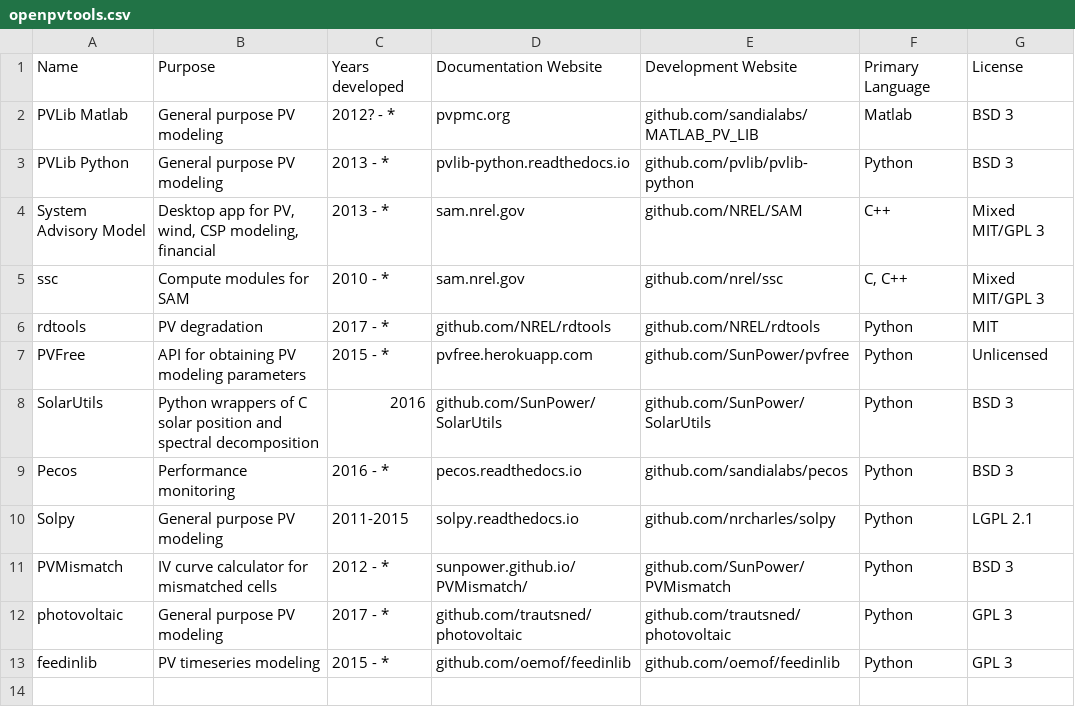
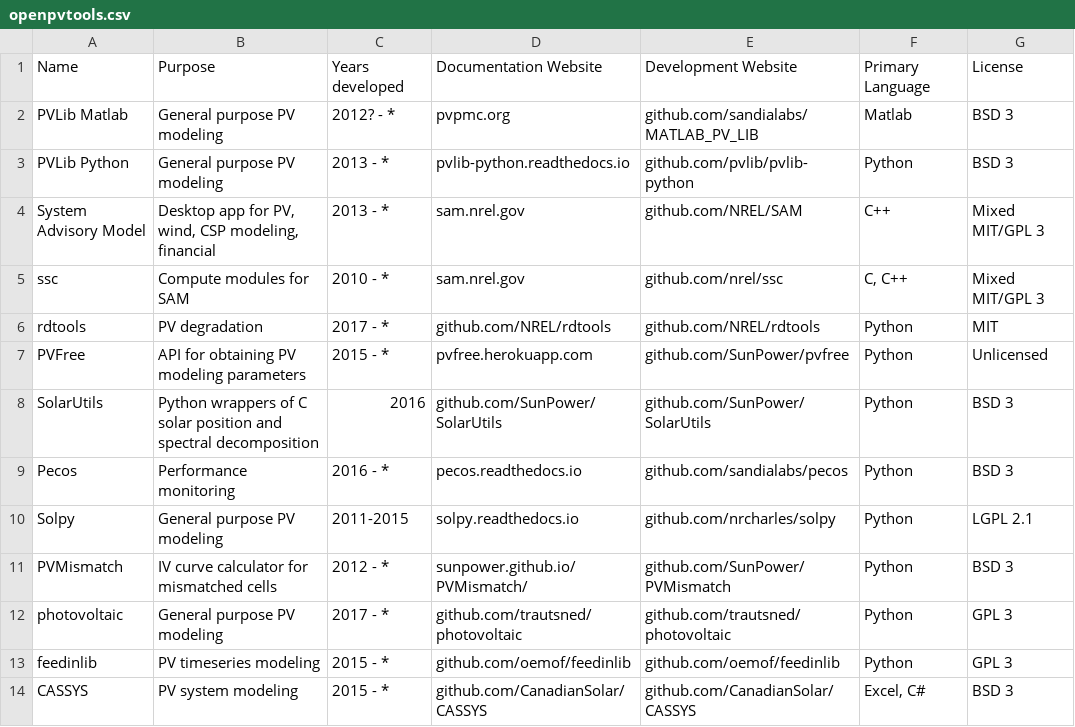
Before and after one commit to openpvtools/openpvtools, a CSV file: openpvtools.csv, drawn as a sheet; the diff names each change by its address in the sheet, - before the commit and + after, or states it on an @@ line.

Commit message:
add cassys, unix linebreaks

```diff
--- a/openpvtools.csv
+++ b/openpvtools.csv
+row 14: CASSYS | PV system modeling | 2015 - * | github.com/CanadianSolar/CASSYS | github.com/CanadianSolar/CASSYS | Excel, C# | BSD 3
```
